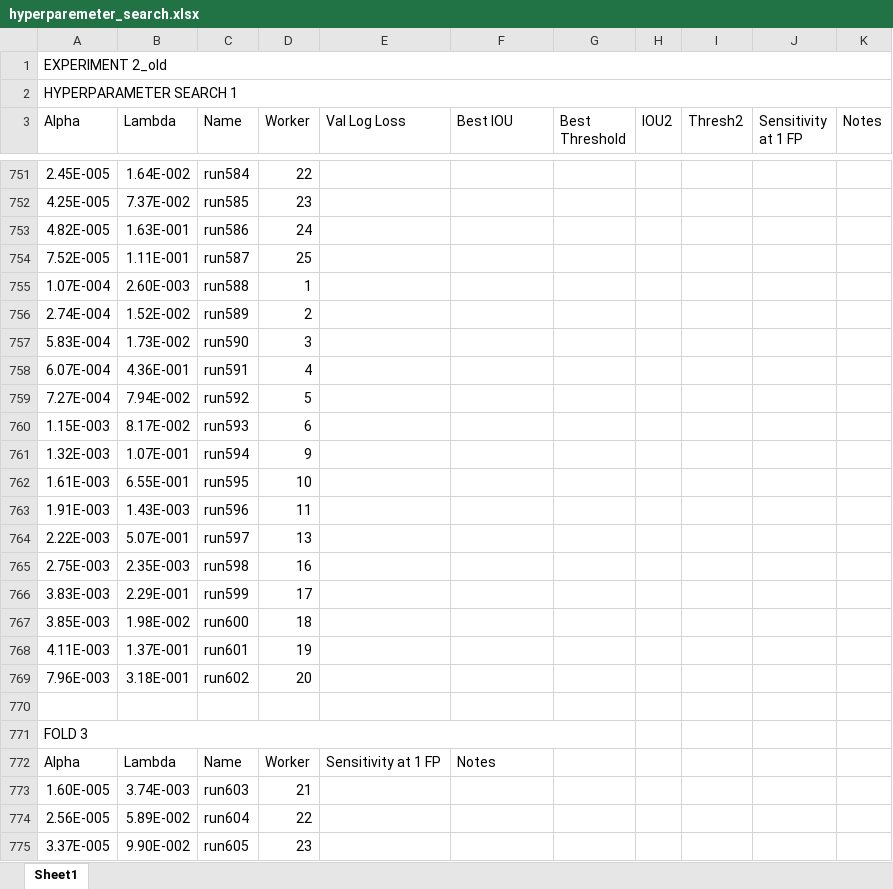
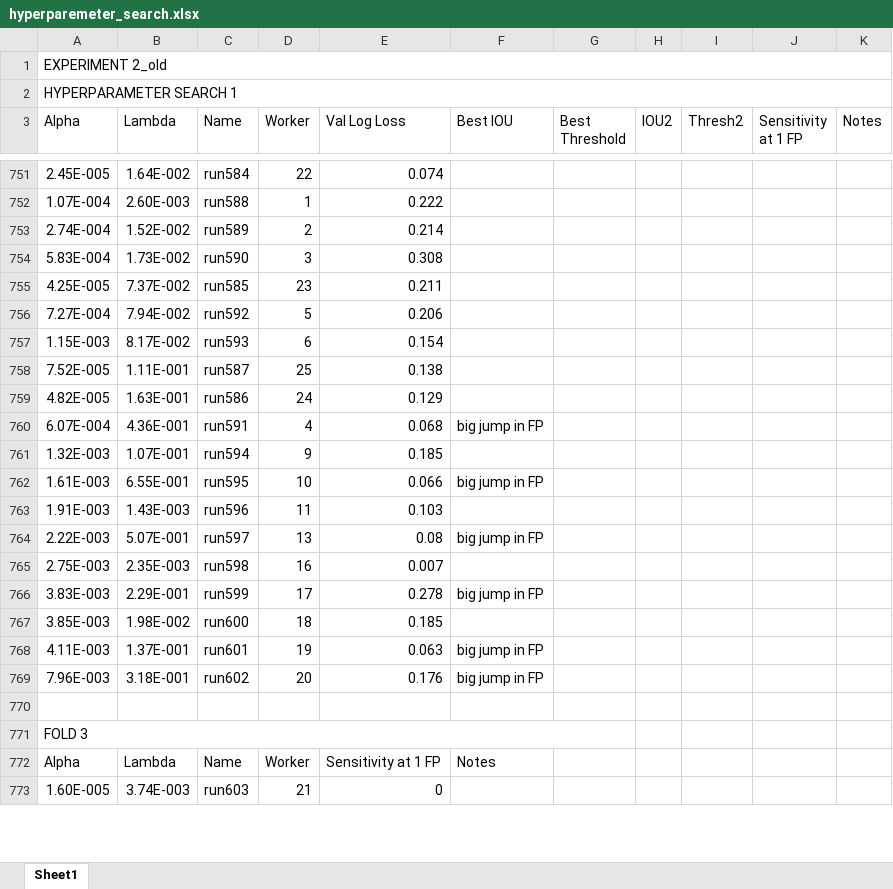
Before and after one commit to ecobost/cnn4brca, an Excel workbook: experiments/hyperparameters/hyperparemeter_search.xlsx, sheet Sheet1, drawn as a sheet; only a part is shown, gaps mark what is left out; values as stored, in another font and other column widths than the file's, no cell formats; removed rows and columns are numbered as before the commit, all else as after; the diff covers the shown part only; the diff names each change by its address in the sheet, - before the commit and + after, or states it on an @@ line.

```diff
--- a/experiments/hyperparameters/hyperparemeter_search.xlsx (sheet Sheet1)
+++ b/experiments/hyperparameters/hyperparemeter_search.xlsx (sheet Sheet1)
-E751 (Val Log Loss): (empty)
+E751 (Val Log Loss): 0.074
-row 752: 4.25E-005 | 7.37E-002 | run585 | 23
-row 753: 4.82E-005 | 1.63E-001 | run586 | 24
-row 754: 7.52E-005 | 1.11E-001 | run587 | 25
-E752 (Val Log Loss): (empty)
+E752 (Val Log Loss): 0.222
-E753 (Val Log Loss): (empty)
+E753 (Val Log Loss): 0.214
-E754 (Val Log Loss): (empty)
+E754 (Val Log Loss): 0.308
-row 758: 6.07E-004 | 4.36E-001 | run591 | 4
+row 755: 4.25E-005 | 7.37E-002 | run585 | 23 | 0.211
-E756 (Val Log Loss): (empty)
+E756 (Val Log Loss): 0.206
-E757 (Val Log Loss): (empty)
+E757 (Val Log Loss): 0.154
+row 758: 7.52E-005 | 1.11E-001 | run587 | 25 | 0.138
+row 759: 4.82E-005 | 1.63E-001 | run586 | 24 | 0.129
+row 760: 6.07E-004 | 4.36E-001 | run591 | 4 | 0.068 | big jump in FP
-E761 (Val Log Loss): (empty)
+E761 (Val Log Loss): 0.185
-E762 (Val Log Loss): (empty)
+E762 (Val Log Loss): 0.066
-F762 (Best IOU): (empty)
+F762 (Best IOU): big jump in FP
-E763 (Val Log Loss): (empty)
+E763 (Val Log Loss): 0.103
-E764 (Val Log Loss): (empty)
+E764 (Val Log Loss): 0.08
-F764 (Best IOU): (empty)
+F764 (Best IOU): big jump in FP
-E765 (Val Log Loss): (empty)
+E765 (Val Log Loss): 0.007
-E766 (Val Log Loss): (empty)
+E766 (Val Log Loss): 0.278
-F766 (Best IOU): (empty)
+F766 (Best IOU): big jump in FP
-E767 (Val Log Loss): (empty)
+E767 (Val Log Loss): 0.185
-E768 (Val Log Loss): (empty)
+E768 (Val Log Loss): 0.063
-F768:F769 (Best IOU): (empty)
+F768:F769 (Best IOU): big jump in FP
-E769 (Val Log Loss): (empty)
+E769 (Val Log Loss): 0.176
-E773 (Val Log Loss): (empty)
+E773 (Val Log Loss): 0
-row 774: 2.56E-005 | 5.89E-002 | run604 | 22
-row 775: 3.37E-005 | 9.90E-002 | run605 | 23
```
Also changed, not shown: 28 added rows, 17 removed rows and 86 edited cells elsewhere in this sheet, cell formats, 16 other files.
